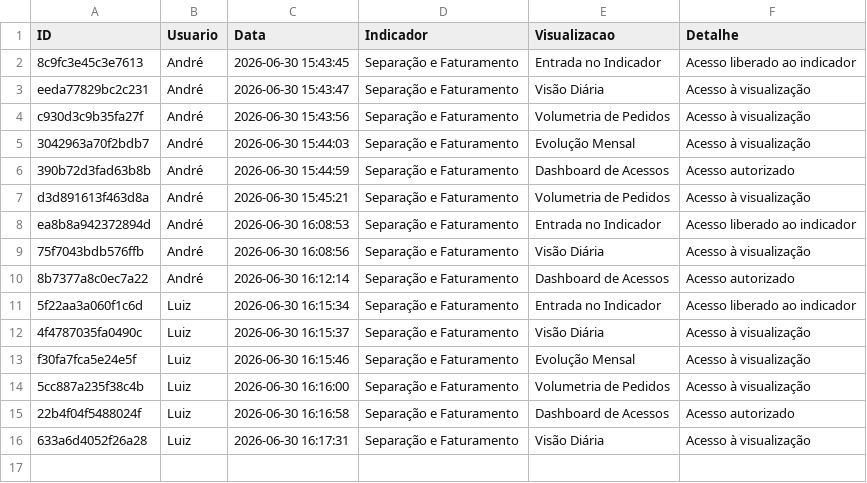
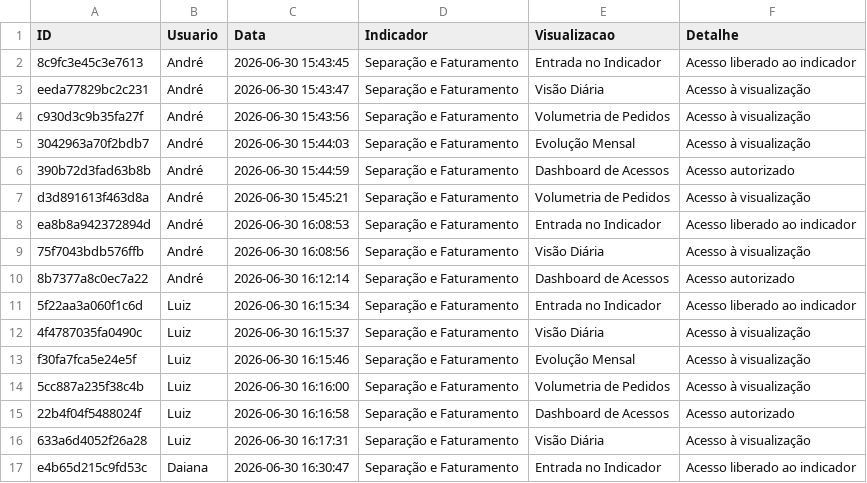
Before and after one commit to TorredaLogistica/dashboard-sla_separacao_faturamento, a CSV file: log_separacao_faturamento_acessos.csv, drawn as a sheet.

Commit message:
Registra acesso no indicador Separação e Faturamento

```diff
--- a/log_separacao_faturamento_acessos.csv
+++ b/log_separacao_faturamento_acessos.csv
@@ -16 +16,2 @@ f30fa7fca5e24e5f;Luiz;2026-06-30 16:15:46;Separação e Faturamento;Evolução M
 633a6d4052f26a28;Luiz;2026-06-30 16:17:31;Separação e Faturamento;Visão Diária;Acesso à visualização
+e4b65d215c9fd53c;Daiana;2026-06-30 16:30:47;Separação e Faturamento;Entrada no Indicador;Acesso liberado ao indicador
```
